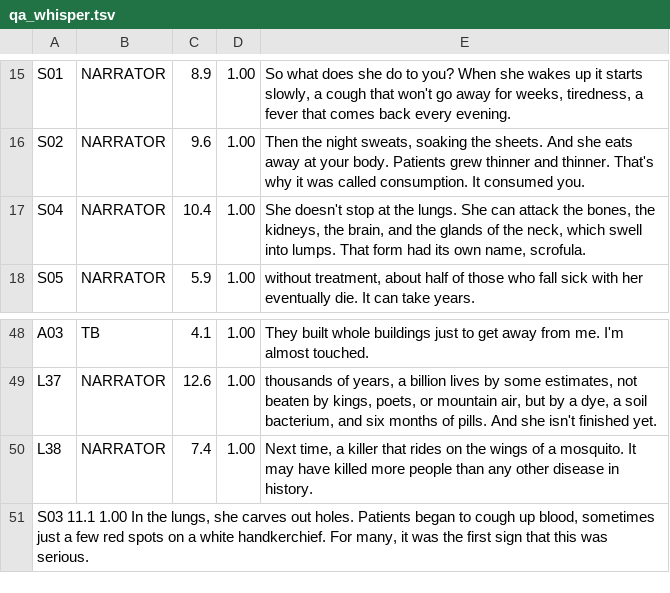
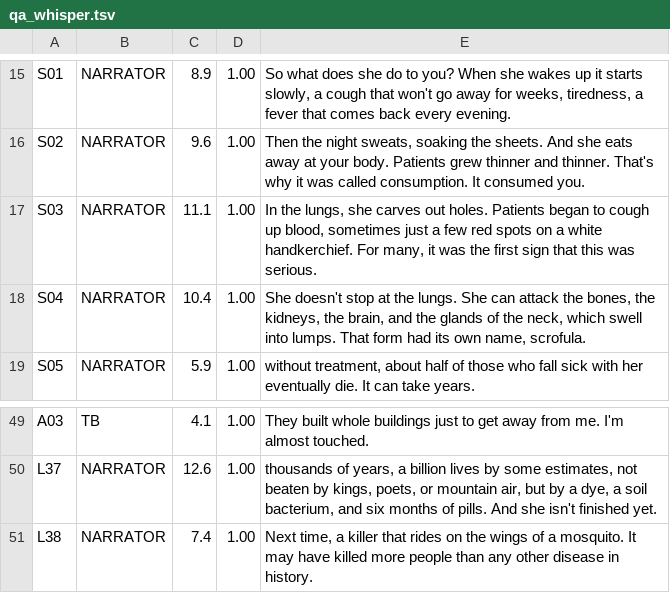
Before and after one commit to podckova28-debug/lookme-viewer, a TSV file: voices/tb_ep07/qa_whisper.tsv, drawn as a sheet; only a part is shown, gaps mark what is left out; removed rows and columns are numbered as before the commit, all else as after; the diff names each change by its address in the sheet, - before the commit and + after, or states it on an @@ line.

```diff
--- a/voices/tb_ep07/qa_whisper.tsv
+++ b/voices/tb_ep07/qa_whisper.tsv
+row 17: S03 | NARRATOR | 11.1 | 1.00 | In the lungs, she carves out holes. Patients began to cough up blood, sometimes just a few red spots on a white handkerchief. For many, it was the first sign that this was serious.
-row 51: S03 11.1 1.00 In the lungs, she carves out holes. Patients began to cough up blood, sometimes just a few red spots on a white handkerchief. For many, it was the first sign that this was serious.
```
